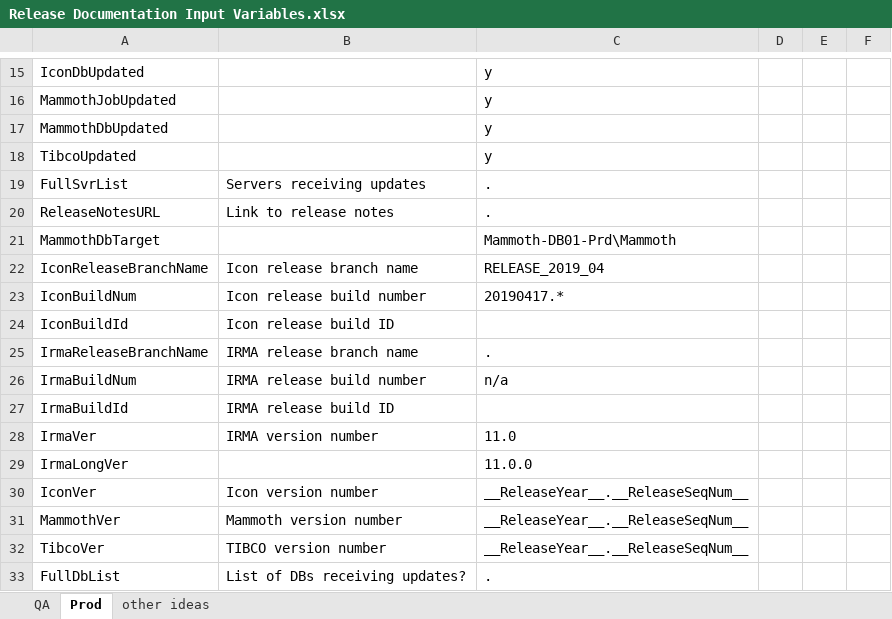
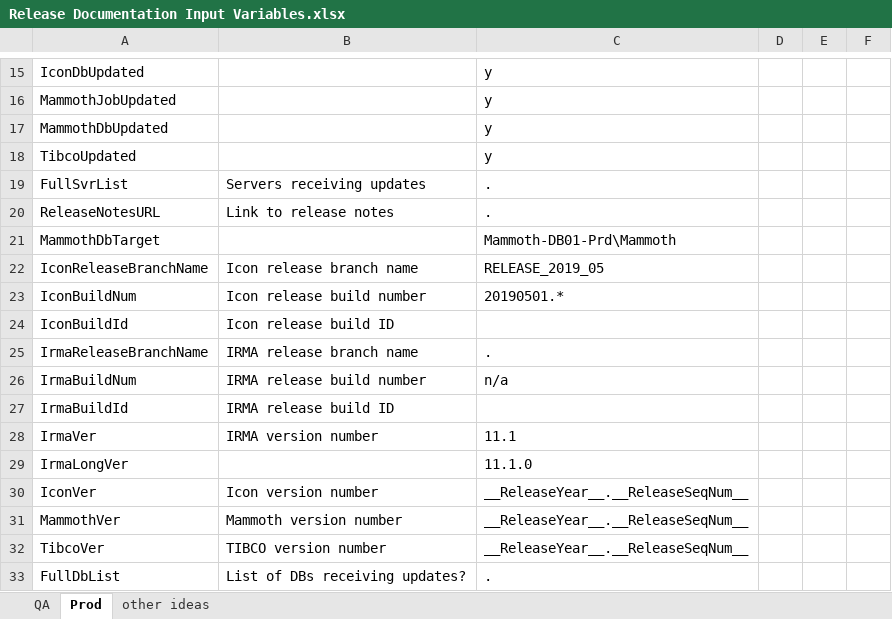
Before and after one commit to surajadhikari465/scad-demo, an Excel workbook: DevOps/Release Documentation/Release Documentation Input Variables.xlsx, sheet Prod, drawn as a sheet; only a part is shown, gaps mark what is left out; values as stored, in another font and other column widths than the file's, no borders; the diff covers the shown part only; the diff names each change by its address in the sheet, - before the commit and + after, or states it on an @@ line.

Commit message:
Merged PR 612: Fixed logic in doc-gen script around regional HC tibco links that didnt need to
Fixed logic in doc-gen script around regional HC tibco links that didnt need to be QA-specific.  Setup prod 2019.05 values.

Related work items: #5411

```diff
--- a/DevOps/Release Documentation/Release Documentation Input Variables.xlsx (sheet Prod)
+++ b/DevOps/Release Documentation/Release Documentation Input Variables.xlsx (sheet Prod)
-C22: RELEASE_2019_04
+C22: RELEASE_2019_05
-C23: 20190417.*
+C23: 20190501.*
-C28: 11.0
+C28: 11.1
-C29: 11.0.0
+C29: 11.1.0
```
Also changed, not shown: 10 edited cells elsewhere in this sheet, 2 other files.
